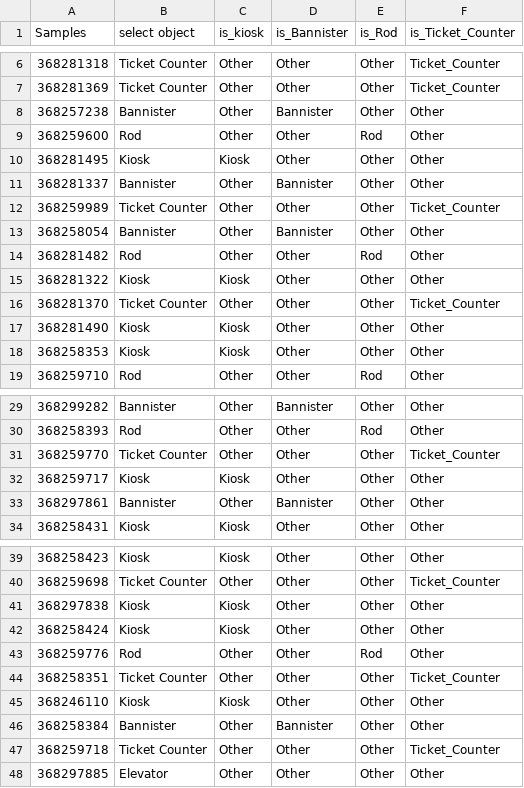
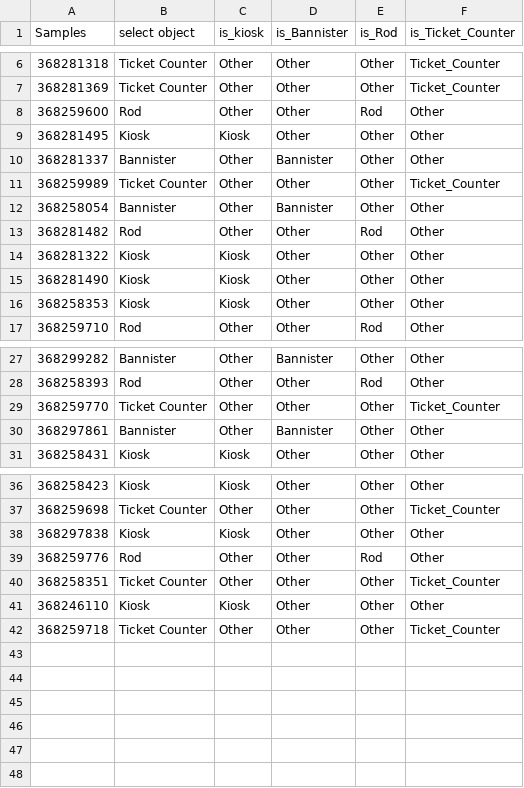
Before and after one commit to IBSE-IITM/MetaSUB-CMRL, a CSV file: data/Chennai_data/metadata_for_chennai_v2.csv, drawn as a sheet; only a part is shown, gaps mark what is left out.

```diff
--- a/data/Chennai_data/metadata_for_chennai_v2.csv
+++ b/data/Chennai_data/metadata_for_chennai_v2.csv
@@ -7,3 +7,2 @@ Samples,select object,is_kiosk,is_Bannister,is_Rod,is_Ticket_Counter
 368281369,Ticket Counter,Other,Other,Other,Ticket_Counter
-368257238,Bannister,Other,Bannister,Other,Other
 368259600,Rod,Other,Other,Rod,Other
@@ -15,3 +14,2 @@ Samples,select object,is_kiosk,is_Bannister,is_Rod,is_Ticket_Counter
 368281322,Kiosk,Kiosk,Other,Other,Other
-368281370,Ticket Counter,Other,Other,Other,Ticket_Counter
 368281490,Kiosk,Kiosk,Other,Other,Other
@@ -31,3 +29,2 @@ Samples,select object,is_kiosk,is_Bannister,is_Rod,is_Ticket_Counter
 368259770,Ticket Counter,Other,Other,Other,Ticket_Counter
-368259717,Kiosk,Kiosk,Other,Other,Other
 368297861,Bannister,Other,Bannister,Other,Other
@@ -41,3 +38,2 @@ Samples,select object,is_kiosk,is_Bannister,is_Rod,is_Ticket_Counter
 368297838,Kiosk,Kiosk,Other,Other,Other
-368258424,Kiosk,Kiosk,Other,Other,Other
 368259776,Rod,Other,Other,Rod,Other
@@ -45,4 +41,2 @@ Samples,select object,is_kiosk,is_Bannister,is_Rod,is_Ticket_Counter
 368246110,Kiosk,Kiosk,Other,Other,Other
-368258384,Bannister,Other,Bannister,Other,Other
 368259718,Ticket Counter,Other,Other,Other,Ticket_Counter
-368297885,Elevator,Other,Other,Other,Other
```
Also changed, not shown: data/Chennai_data/metadata_processed.csv, results/microbial_signatures/01/Chennai_species_prevalence.csv, 24 other files.
